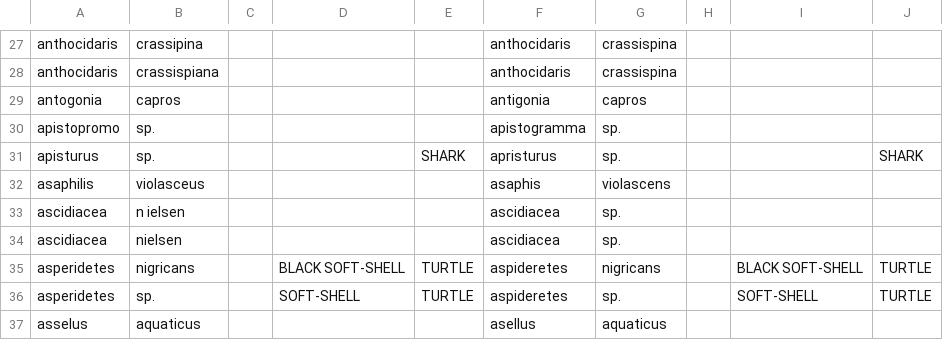
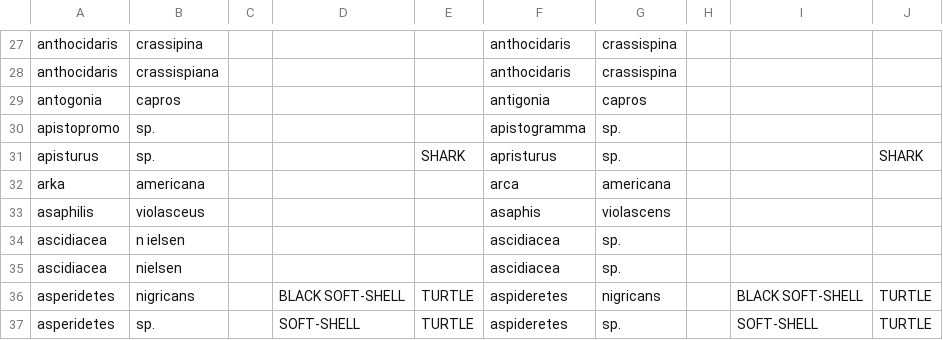
Before and after one commit to ecohealthalliance/lemis, a CSV file: data-raw/data/taxonomic_corrections.csv, drawn as a sheet; only a part is shown, gaps mark what is left out; the shorter side is filled out with more unchanged rows; the diff names each change by its address in the sheet, - before the commit and + after, or states it on an @@ line.

Commit message:
(Hopefully near final) taxonomic corrections

```diff
--- a/data-raw/data/taxonomic_corrections.csv
+++ b/data-raw/data/taxonomic_corrections.csv
+row 32: arka | americana |  |  |  | arca | americana
```
Also changed, not shown: data-raw/data/disposition_date_corrections.csv, 3 other files.
